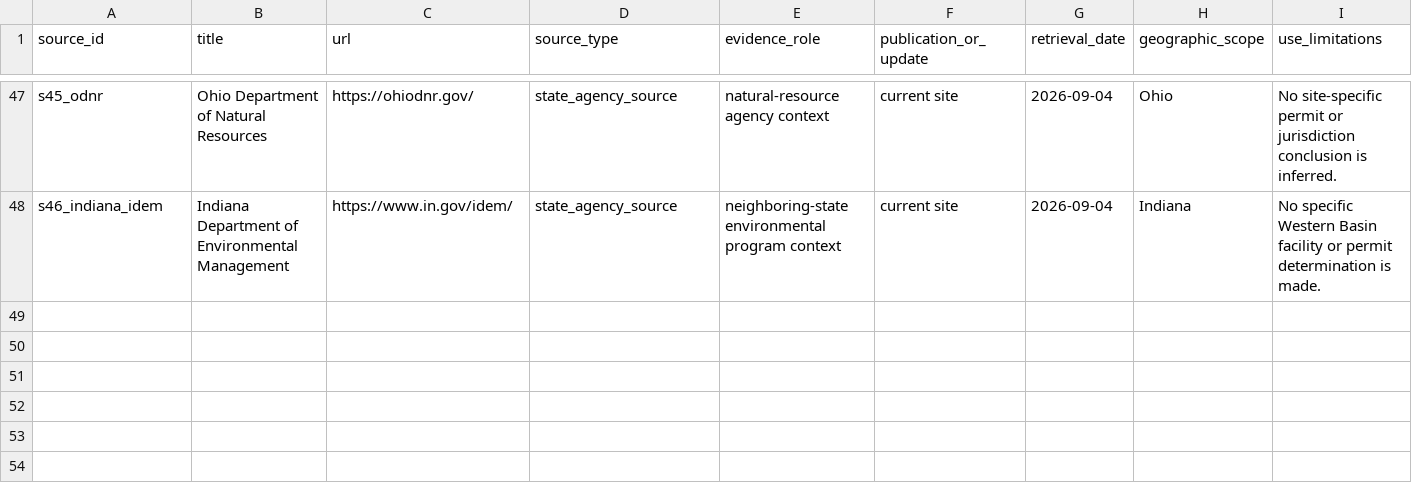
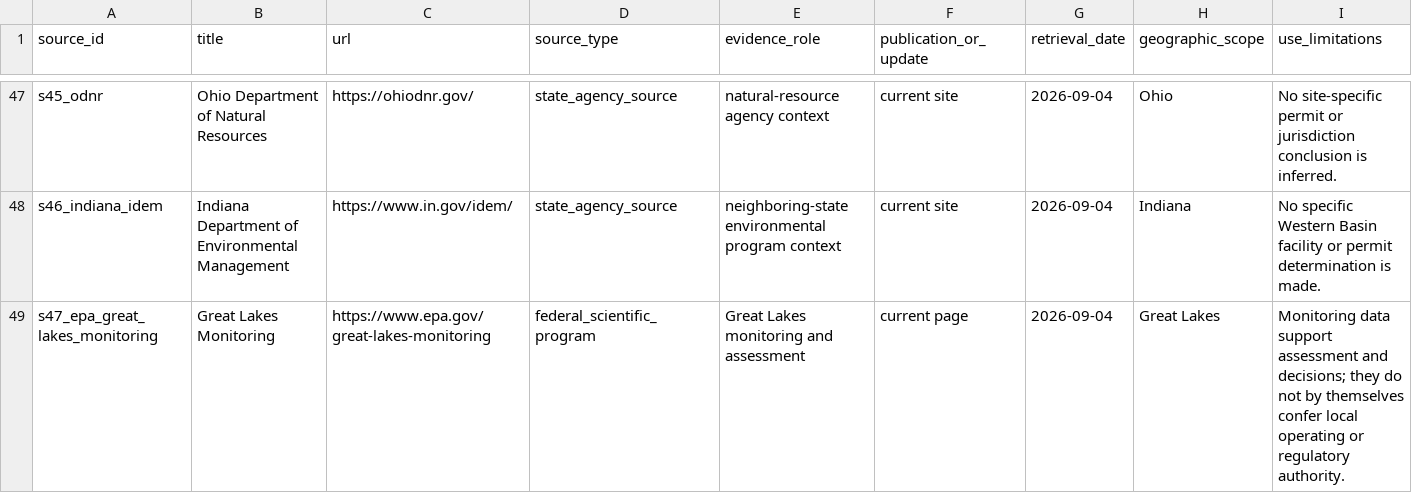
Before and after one commit to stephenlewandowski/western-basin-worldbuilding, a CSV file: data/processed/analysis/governance_sources.csv, drawn as a sheet; only a part is shown, gaps mark what is left out; rows hold the shown columns only; the diff names each change by its address in the sheet, - before the commit and + after, or states it on an @@ line.

Commit message:
qa: correct Phase 10 governance provenance

```diff
--- a/data/processed/analysis/governance_sources.csv
+++ b/data/processed/analysis/governance_sources.csv
+row 49: s47_epa_great_lakes_monitoring | Great Lakes Monitoring | https://www.epa.gov/great-lakes-monitoring | federal_scientific_program | Great Lakes monitoring and assessment | current page | 2026-09-04 | Great Lakes | Monitoring data support assessment and decisions; they do not by themselves confer local operating or regulatory authority.
```
Also changed, not shown: data/processed/analysis/governance_actors.csv, data/processed/analysis/governance_authorities.csv, 27 other files.
